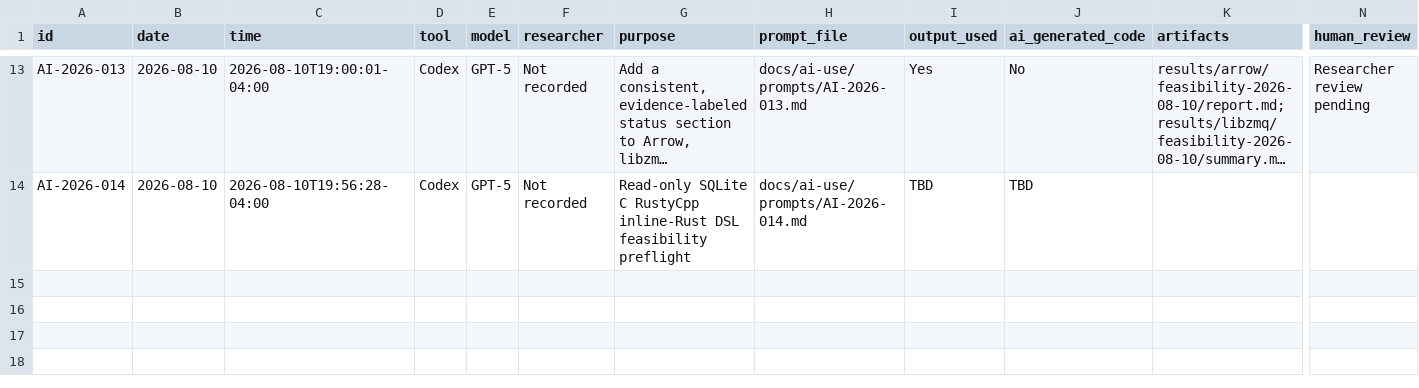
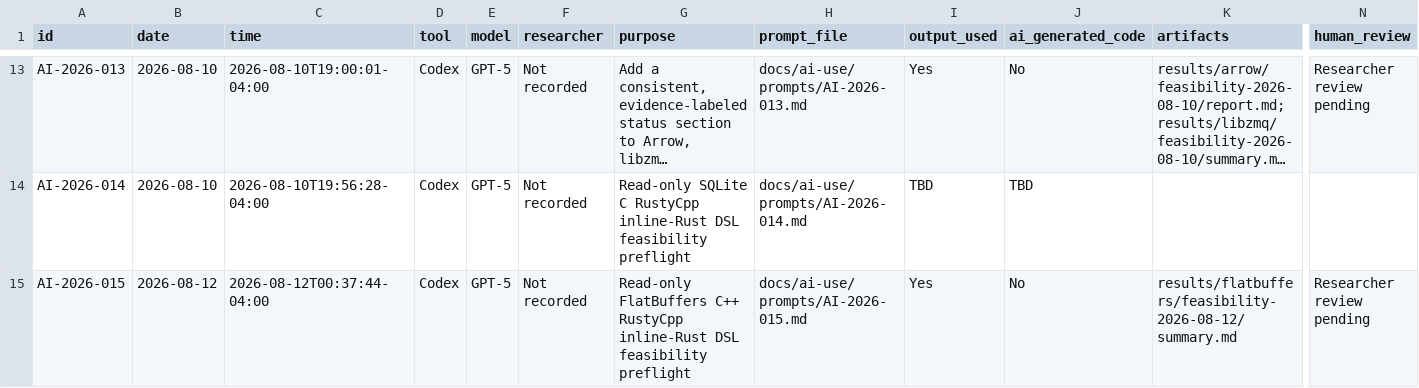
Before and after one commit to Overcomplicated12/Rusty-eval, a CSV file: data/ai-use-index.csv, drawn as a sheet; only a part is shown, gaps mark what is left out; long unchanged cells end in …; rows hold the shown columns only; the diff names each change by its address in the sheet, - before the commit and + after, or states it on an @@ line.

Commit message:
Create eval for flatbuffers

```diff
--- a/data/ai-use-index.csv
+++ b/data/ai-use-index.csv
+row 15: AI-2026-015 | 2026-08-12 | 2026-08-12T00:37:44-04:00 | Codex | GPT-5 | Not recorded | Read-only FlatBuffers C++ RustyCpp inline-Rust DSL feasibility preflight | docs/ai-use/prompts/AI-2026-015.md | Yes | No | results/flatbuffers/feasibility-2026-08-12/summary.md | Researcher review pending
```
Also changed, not shown: 3 other files.
